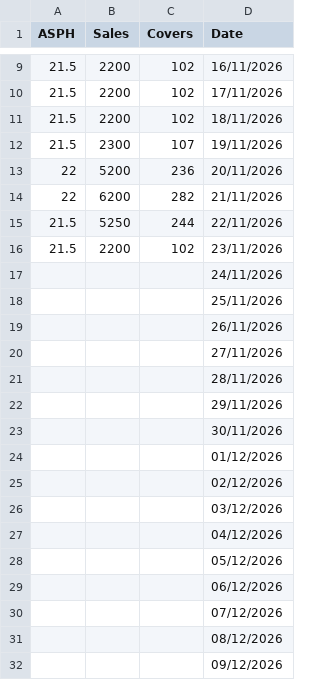
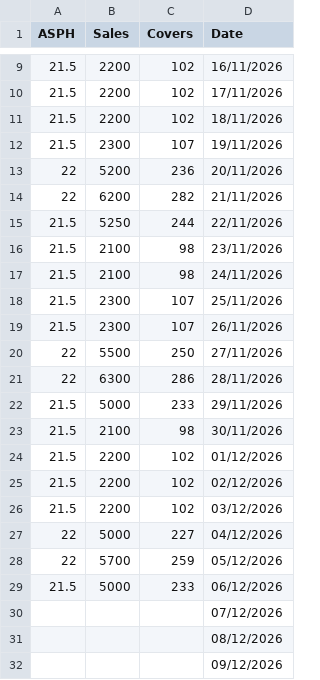
Before and after one commit to simichavda/Portfolio, a CSV file: data/metrics.csv, drawn as a sheet; only a part is shown, gaps mark what is left out.

Commit message:
Update metrics.csv

```diff
--- a/data/metrics.csv
+++ b/data/metrics.csv
@@ -15,16 +15,16 @@ ASPH,Sales,Covers,Date
 21.5,5250,244,22/11/2026
-21.5,2200,102,23/11/2026
-,,,24/11/2026
-,,,25/11/2026
-,,,26/11/2026
-,,,27/11/2026
-,,,28/11/2026
-,,,29/11/2026
-,,,30/11/2026
-,,,01/12/2026
-,,,02/12/2026
-,,,03/12/2026
-,,,04/12/2026
-,,,05/12/2026
-,,,06/12/2026
+21.5,2100,98,23/11/2026
+21.5,2100,98,24/11/2026
+21.5,2300,107,25/11/2026
+21.5,2300,107,26/11/2026
+22,5500,250,27/11/2026
+22,6300,286,28/11/2026
+21.5,5000,233,29/11/2026
+21.5,2100,98,30/11/2026
+21.5,2200,102,01/12/2026
+21.5,2200,102,02/12/2026
+21.5,2200,102,03/12/2026
+22,5000,227,04/12/2026
+22,5700,259,05/12/2026
+21.5,5000,233,06/12/2026
 ,,,07/12/2026
```
